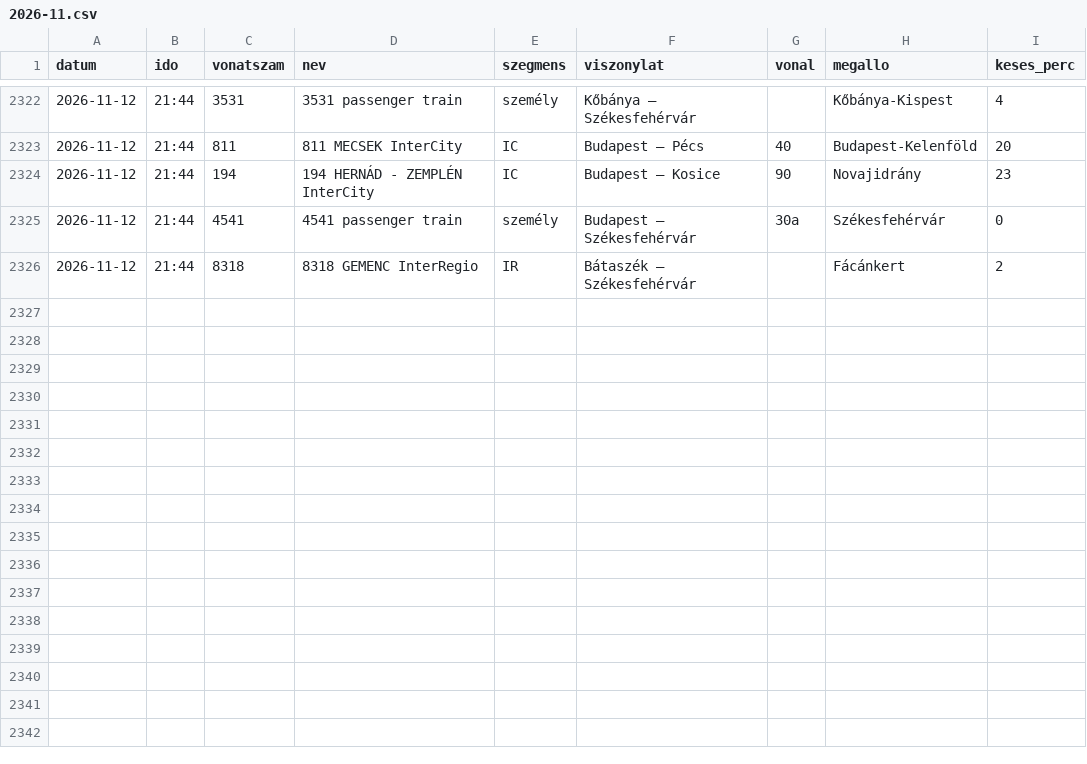
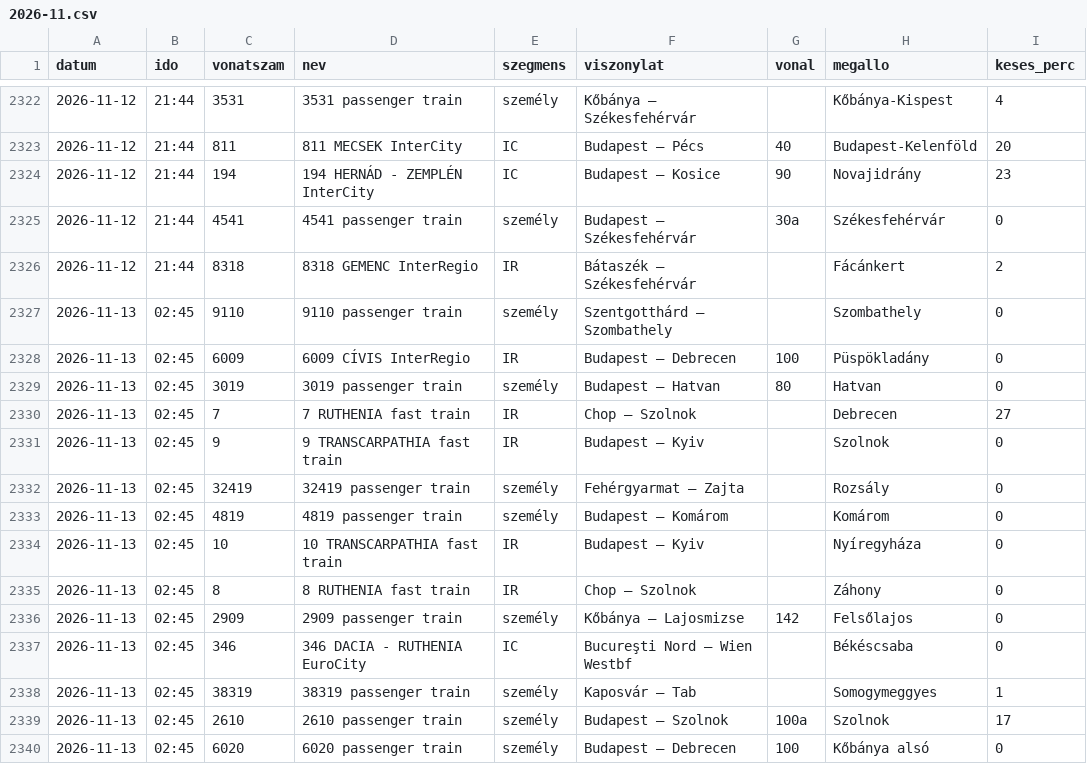
Before and after one commit to molnarzsoltphoto/abigel-stats, a CSV file: data/futasok/2026-11.csv, drawn as a sheet; only a part is shown, gaps mark what is left out.

```diff
--- a/data/futasok/2026-11.csv
+++ b/data/futasok/2026-11.csv
@@ -2326 +2326,15 @@ datum,ido,vonatszam,nev,szegmens,viszonylat,vonal,megallo,keses_perc
 2026-11-12,21:44,8318,8318 GEMENC InterRegio,IR,Bátaszék – Székesfehérvár,,Fácánkert,2
+2026-11-13,02:45,9110,9110 passenger train,személy,Szentgotthárd – Szombathely,,Szombathely,0
+2026-11-13,02:45,6009,6009 CÍVIS InterRegio,IR,Budapest – Debrecen,100,Püspökladány,0
+2026-11-13,02:45,3019,3019 passenger train,személy,Budapest – Hatvan,80,Hatvan,0
+2026-11-13,02:45,7,7 RUTHENIA fast train,IR,Chop – Szolnok,,Debrecen,27
+2026-11-13,02:45,9,9 TRANSCARPATHIA fast train,IR,Budapest – Kyiv,,Szolnok,0
+2026-11-13,02:45,32419,32419 passenger train,személy,Fehérgyarmat – Zajta,,Rozsály,0
+2026-11-13,02:45,4819,4819 passenger train,személy,Budapest – Komárom,,Komárom,0
+2026-11-13,02:45,10,10 TRANSCARPATHIA fast train,IR,Budapest – Kyiv,,Nyíregyháza,0
+2026-11-13,02:45,8,8 RUTHENIA fast train,IR,Chop – Szolnok,,Záhony,0
+2026-11-13,02:45,2909,2909 passenger train,személy,Kőbánya – Lajosmizse,142,Felsőlajos,0
+2026-11-13,02:45,346,346 DACIA - RUTHENIA EuroCity,IC,Bucureşti Nord – Wien Westbf,,Békéscsaba,0
+2026-11-13,02:45,38319,38319 passenger train,személy,Kaposvár – Tab,,Somogymeggyes,1
+2026-11-13,02:45,2610,2610 passenger train,személy,Budapest – Szolnok,100a,Szolnok,17
+2026-11-13,02:45,6020,6020 passenger train,személy,Budapest – Debrecen,100,Kőbánya alsó,0
```
Also changed, not shown: 1 other file.
